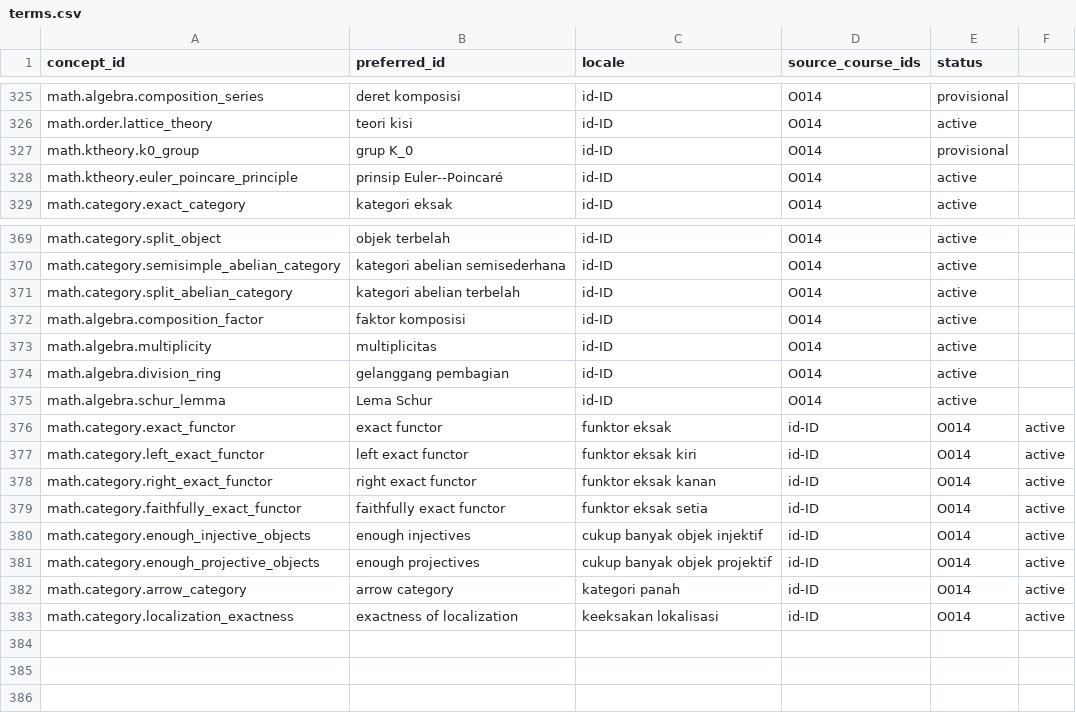
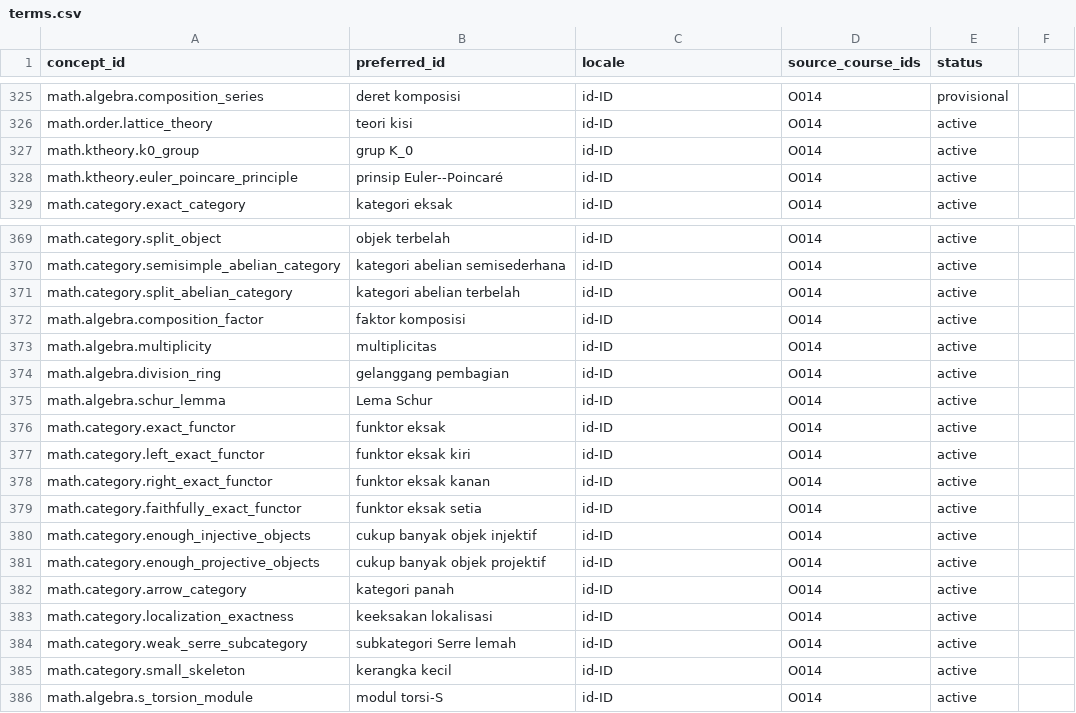
Before and after one commit to KokunoYumeto/metode-aljabar-jilid-2-id, a CSV file: backend/terms.csv, drawn as a sheet; only a part is shown, gaps mark what is left out.

```diff
--- a/backend/terms.csv
+++ b/backend/terms.csv
@@ -326,3 +326,3 @@ math.algebra.composition_series,deret komposisi,id-ID,O014,provisional
 math.order.lattice_theory,teori kisi,id-ID,O014,active
-math.ktheory.k0_group,grup K_0,id-ID,O014,provisional
+math.ktheory.k0_group,grup K_0,id-ID,O014,active
 math.ktheory.euler_poincare_principle,prinsip Euler--Poincaré,id-ID,O014,active
@@ -375,9 +375,12 @@ math.algebra.division_ring,gelanggang pembagian,id-ID,O014,active
 math.algebra.schur_lemma,Lema Schur,id-ID,O014,active
-math.category.exact_functor,exact functor,funktor eksak,id-ID,O014,active
-math.category.left_exact_functor,left exact functor,funktor eksak kiri,id-ID,O014,active
-math.category.right_exact_functor,right exact functor,funktor eksak kanan,id-ID,O014,active
-math.category.faithfully_exact_functor,faithfully exact functor,funktor eksak setia,id-ID,O014,active
-math.category.enough_injective_objects,enough injectives,cukup banyak objek injektif,id-ID,O014,active
-math.category.enough_projective_objects,enough projectives,cukup banyak objek projektif,id-ID,O014,active
-math.category.arrow_category,arrow category,kategori panah,id-ID,O014,active
-math.category.localization_exactness,exactness of localization,keeksakan lokalisasi,id-ID,O014,active
+math.category.exact_functor,funktor eksak,id-ID,O014,active
+math.category.left_exact_functor,funktor eksak kiri,id-ID,O014,active
+math.category.right_exact_functor,funktor eksak kanan,id-ID,O014,active
+math.category.faithfully_exact_functor,funktor eksak setia,id-ID,O014,active
+math.category.enough_injective_objects,cukup banyak objek injektif,id-ID,O014,active
+math.category.enough_projective_objects,cukup banyak objek projektif,id-ID,O014,active
+math.category.arrow_category,kategori panah,id-ID,O014,active
+math.category.localization_exactness,keeksakan lokalisasi,id-ID,O014,active
+math.category.weak_serre_subcategory,subkategori Serre lemah,id-ID,O014,active
+math.category.small_skeleton,kerangka kecil,id-ID,O014,active
+math.algebra.s_torsion_module,modul torsi-S,id-ID,O014,active
```
Also changed, not shown: MANIFEST.csv, provenance/SOURCE_CORRECTIONS.csv, 16 other files.
